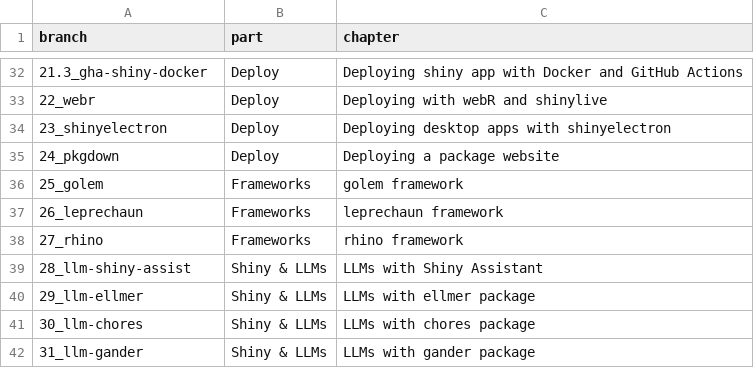
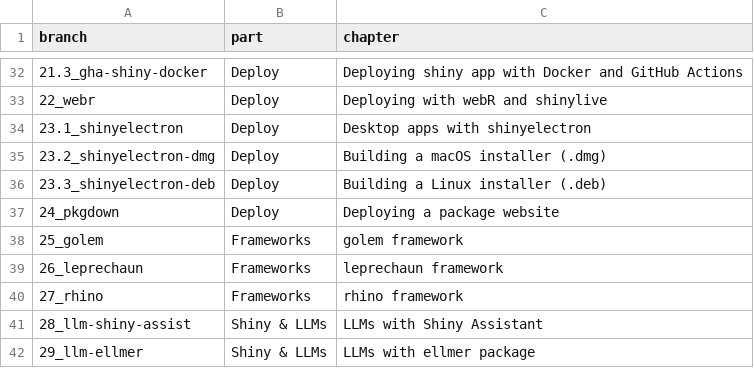
Before and after one commit to mjfrigaard/shinypak, a CSV file: inst/extdata/topic_lookup.csv, drawn as a sheet; only a part is shown, gaps mark what is left out; the shorter side is filled out with more unchanged rows.

Commit message:
Replace 23_shinyelectron with 23.1, 23.2-dmg, and 23.3-deb branches

```diff
--- a/inst/extdata/topic_lookup.csv
+++ b/inst/extdata/topic_lookup.csv
@@ -33,3 +33,5 @@ branch	part	chapter
 22_webr	Deploy	Deploying with webR and shinylive
-23_shinyelectron	Deploy	Deploying desktop apps with shinyelectron
+23.1_shinyelectron	Deploy	Desktop apps with shinyelectron
+23.2_shinyelectron-dmg	Deploy	Building a macOS installer (.dmg)
+23.3_shinyelectron-deb	Deploy	Building a Linux installer (.deb)
 24_pkgdown	Deploy	Deploying a package website
```
Also changed, not shown: inst/extdata/branches.csv, 9 other files.
